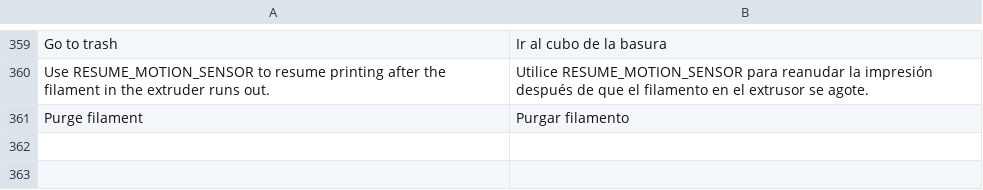
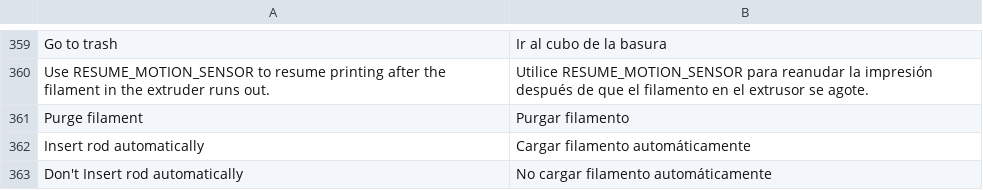
Before and after one commit to ghzserg/base, a CSV file: csv/es.csv, drawn as a sheet; only a part is shown, gaps mark what is left out; the diff names each change by its address in the sheet, - before the commit and + after, or states it on an @@ line.

```diff
--- a/csv/es.csv
+++ b/csv/es.csv
+row 362: Insert rod automatically | Cargar filamento automáticamente
+row 363: Don't Insert rod automatically | No cargar filamento automáticamente
```
Also changed, not shown: csv/fr.csv, csv/it.csv, 9 other files.
